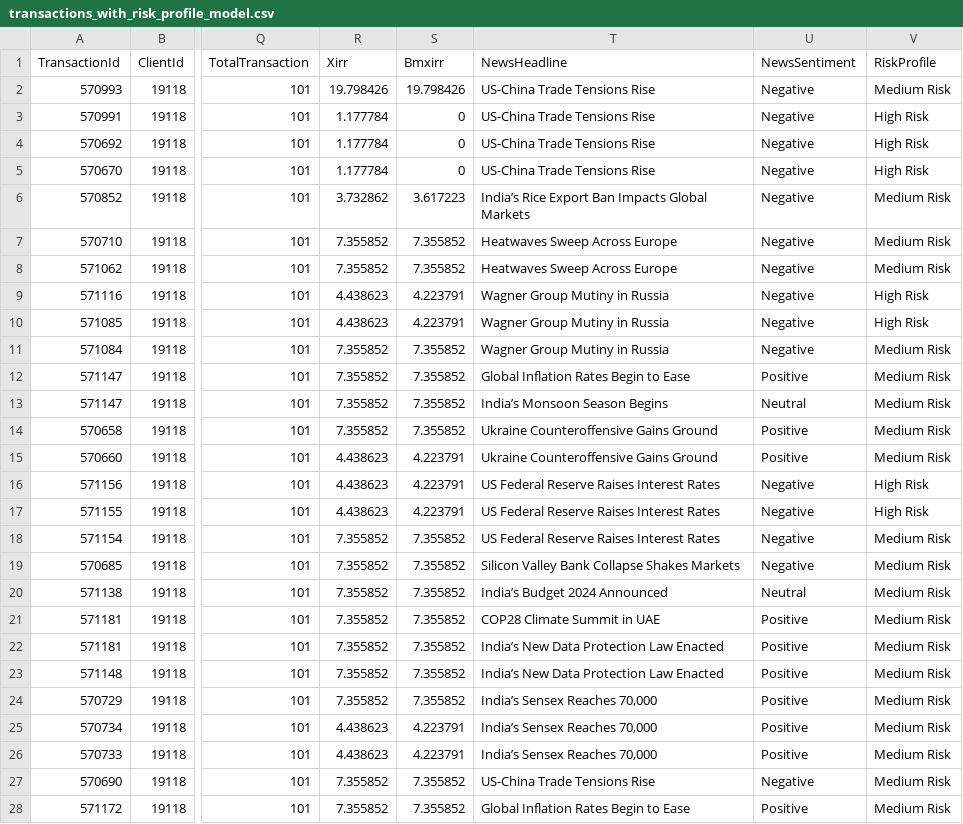
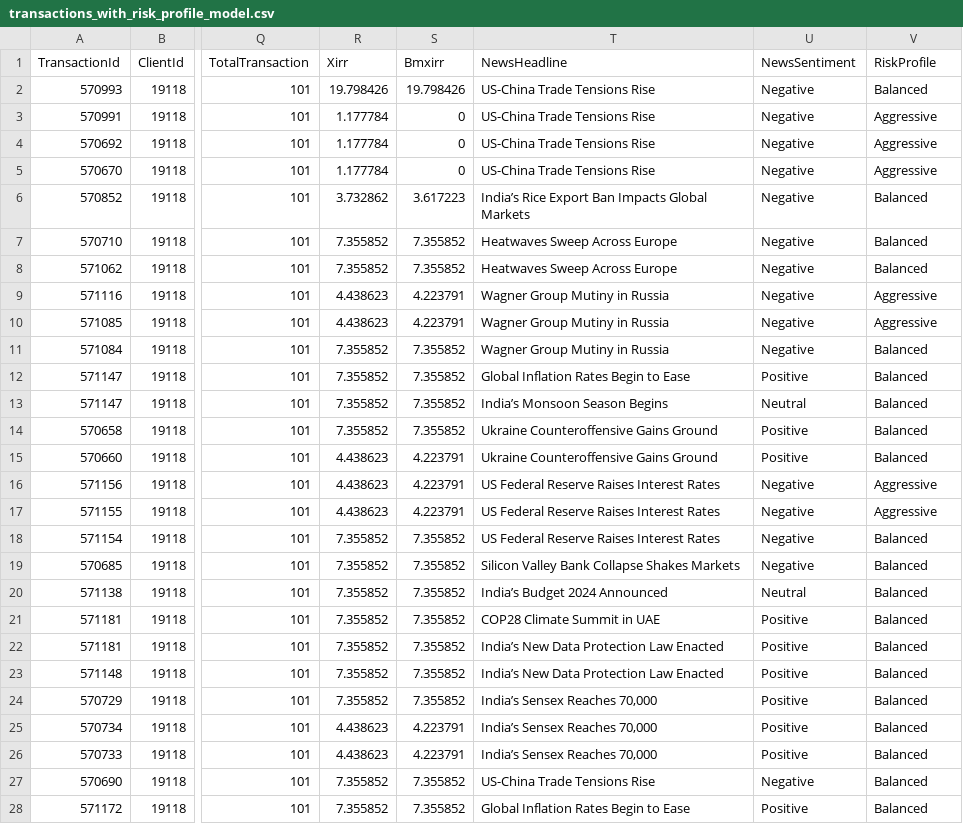
Before and after one commit to bringpeace/risk-master-be, a CSV file: Data/transactions_with_risk_profile_model.csv, drawn as a sheet; only a part is shown, gaps mark what is left out; the diff covers the shown part only; the diff names each change by its address in the sheet, - before the commit and + after, or states it on an @@ line.

```diff
--- a/Data/transactions_with_risk_profile_model.csv
+++ b/Data/transactions_with_risk_profile_model.csv
-V2 (RiskProfile): Medium Risk
+V2 (RiskProfile): Balanced
-V3:V5 (RiskProfile): High Risk
+V3:V5 (RiskProfile): Aggressive
-V6:V8 (RiskProfile): Medium Risk
+V6:V8 (RiskProfile): Balanced
-V9:V10 (RiskProfile): High Risk
+V9:V10 (RiskProfile): Aggressive
-V11:V15 (RiskProfile): Medium Risk
+V11:V15 (RiskProfile): Balanced
-V16:V17 (RiskProfile): High Risk
+V16:V17 (RiskProfile): Aggressive
-V18:V28 (RiskProfile): Medium Risk
+V18:V28 (RiskProfile): Balanced
```
Also changed, not shown: 74 edited cells elsewhere in this file, Data/transactions_with_risk_profile_predict.csv, 4 other files.
